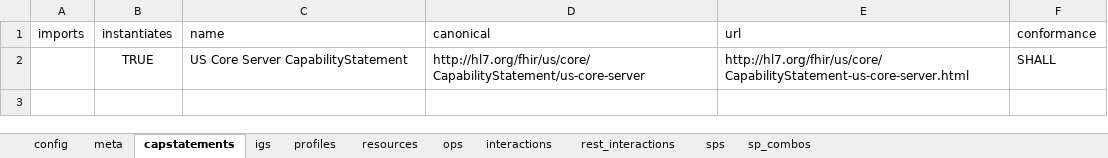
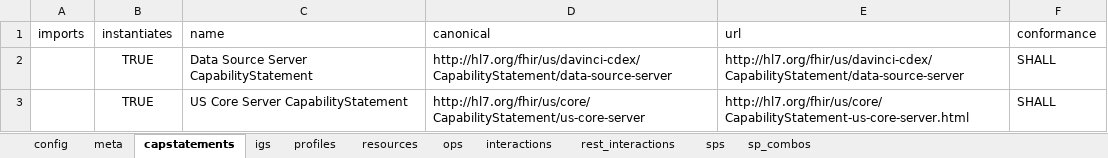
Before and after one commit to HL7/davinci-ecdx, an Excel workbook: input/resources-spreadsheet/data-source-server.xlsx, sheet capstatements, drawn as a sheet; values as stored, in another font and other column widths than the file's, no borders; the diff names each change by its address in the sheet, - before the commit and + after, or states it on an @@ line.

Commit message:
update data source server CapabilityStatement

```diff
--- a/input/resources-spreadsheet/data-source-server.xlsx (sheet capstatements)
+++ b/input/resources-spreadsheet/data-source-server.xlsx (sheet capstatements)
+row 2:  | TRUE | Data Source Server CapabilityStatement | http://hl7.org/fhir/us/davinci-cdex/CapabilityStatement/data-source-server | http://hl7.org/fhir/us/davinci-cdex/CapabilityStatement/data-source-server | SHALL
```
Also changed, not shown: sheet meta, 1 other file.
